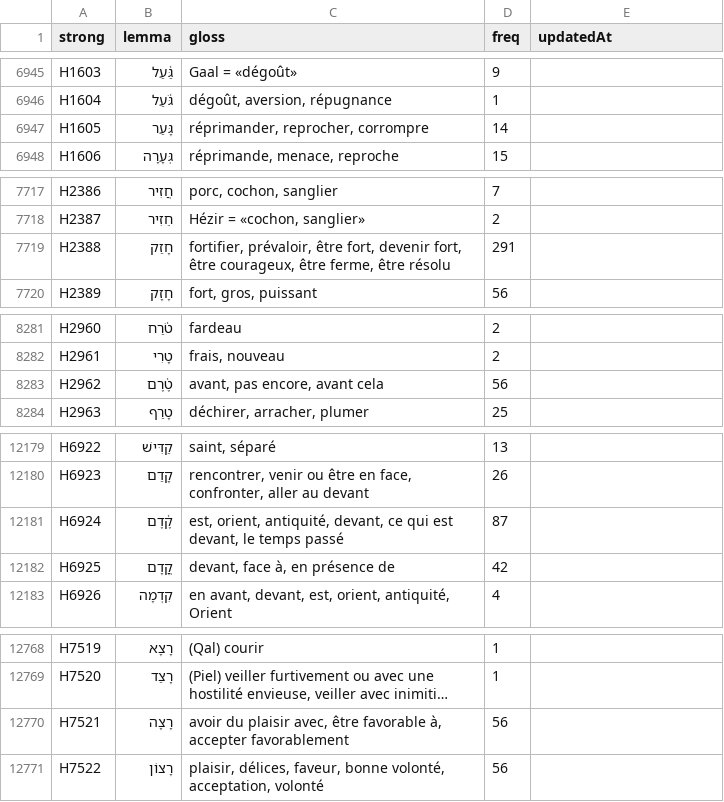
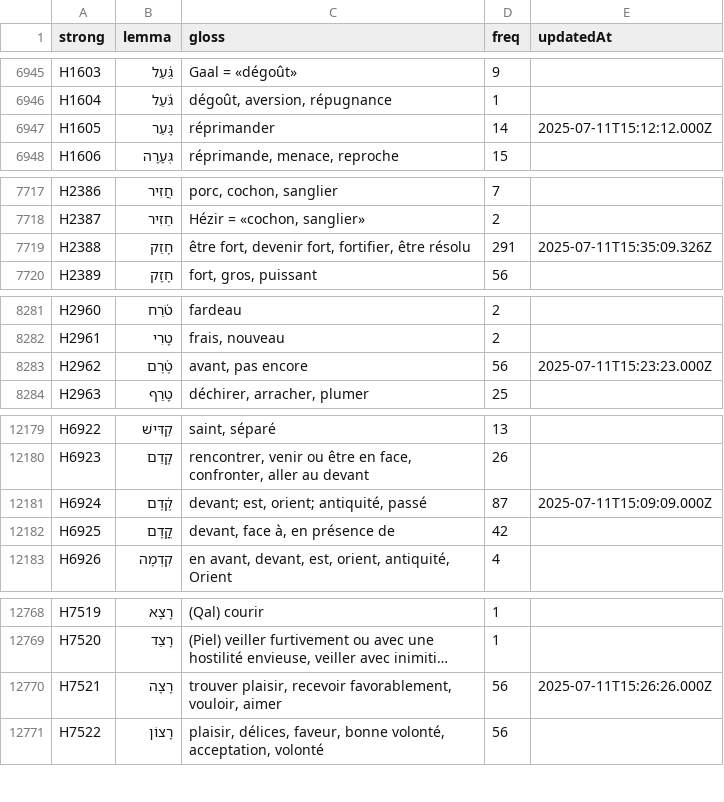
Before and after one commit to zdettwiler/lexique-du-lecteur-biblique, a CSV file: data/llb.csv, drawn as a sheet; only a part is shown, gaps mark what is left out; long unchanged cells end in …; the diff names each change by its address in the sheet, - before the commit and + after, or states it on an @@ line.

Commit message:
updated hb llb

```diff
--- a/data/llb.csv
+++ b/data/llb.csv
-C6947 (gloss): réprimander, reprocher, corrompre
+C6947 (gloss): réprimander
-E6947 (updatedAt): (empty)
+E6947 (updatedAt): 2025-07-11T15:12:12.000Z
-C7719 (gloss): fortifier, prévaloir, être fort, devenir fort, être courageux, être ferme, être résolu
+C7719 (gloss): être fort, devenir fort, fortifier, être résolu
-E7719 (updatedAt): (empty)
+E7719 (updatedAt): 2025-07-11T15:35:09.326Z
-C8283 (gloss): avant, pas encore, avant cela
+C8283 (gloss): avant, pas encore
-E8283 (updatedAt): (empty)
+E8283 (updatedAt): 2025-07-11T15:23:23.000Z
-C12181 (gloss): est, orient, antiquité, devant, ce qui est devant, le temps passé
+C12181 (gloss): devant; est, orient; antiquité, passé
-E12181 (updatedAt): (empty)
+E12181 (updatedAt): 2025-07-11T15:09:09.000Z
-C12770 (gloss): avoir du plaisir avec, être favorable à, accepter favorablement
+C12770 (gloss): trouver plaisir, recevoir favorablement, vouloir, aimer
-E12770 (updatedAt): (empty)
+E12770 (updatedAt): 2025-07-11T15:26:26.000Z
```
